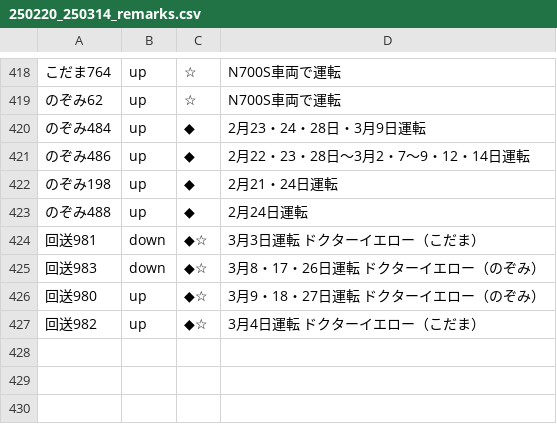
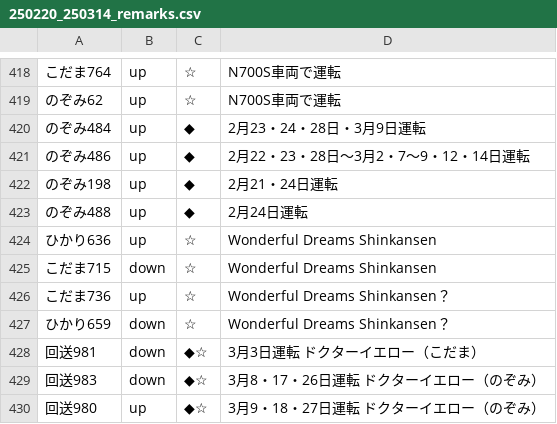
Before and after one commit to togashigg/shinkansen-simulator, a CSV file: shinkansen_simulator/timetable/remarks/250220_250314_remarks.csv, drawn as a sheet; only a part is shown, gaps mark what is left out; the shorter side is filled out with more unchanged rows.

Commit message:
support Wonderful Dreams Shinkansen

```diff
--- a/shinkansen_simulator/timetable/remarks/250220_250314_remarks.csv
+++ b/shinkansen_simulator/timetable/remarks/250220_250314_remarks.csv
@@ -423,2 +423,6 @@
 のぞみ488,up,◆,2月24日運転
+ひかり636,up,☆,Wonderful Dreams Shinkansen
+こだま715,down,☆,Wonderful Dreams Shinkansen
+こだま736,up,☆,Wonderful Dreams Shinkansen？
+ひかり659,down,☆,Wonderful Dreams Shinkansen？
 回送981,down,◆☆,3月3日運転　ドクターイエロー（こだま）
```
Also changed, not shown: 2 other files.
